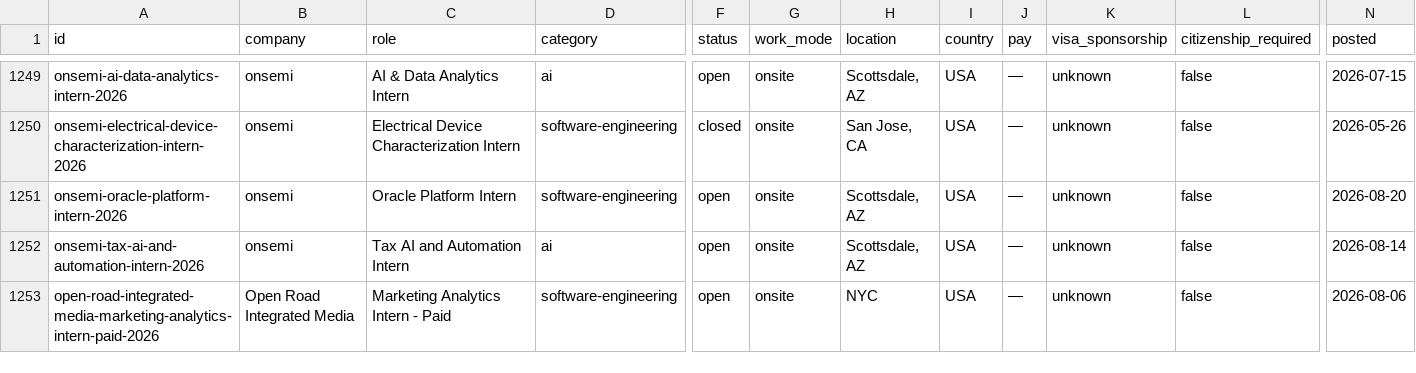
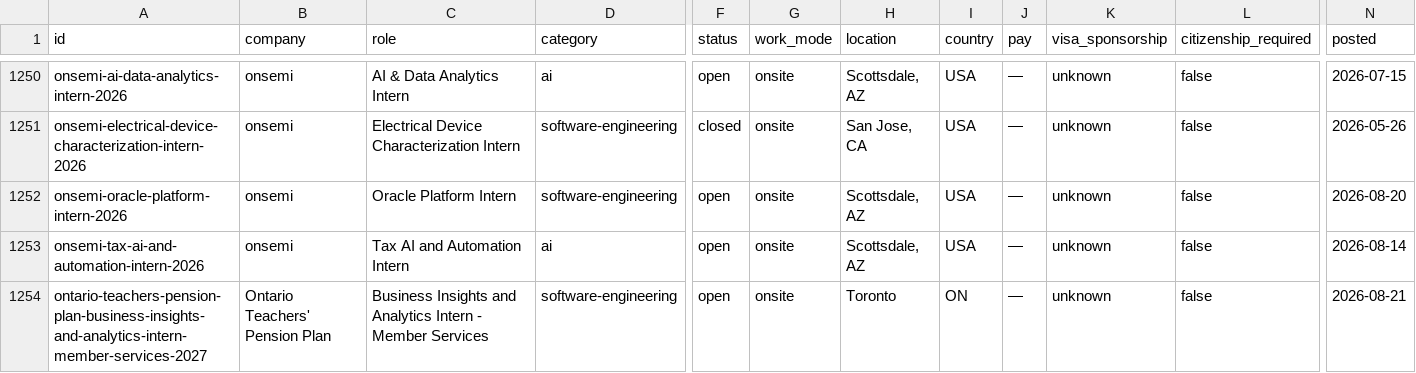
Before and after one commit to sonak11/internatlas, a CSV file: generated/exports/internships.csv, drawn as a sheet; only a part is shown, gaps mark what is left out; the shorter side is filled out with more unchanged rows; rows hold the shown columns only; the diff covers the shown part only; the diff names each change by its address in the sheet, - before the commit and + after, or states it on an @@ line.

```diff
--- a/generated/exports/internships.csv
+++ b/generated/exports/internships.csv
+row 1254: ontario-teachers-pension-plan-business-insights-and-analytics-intern-member-services-2027 | Ontario Teachers' Pension Plan | Business Insights and Analytics Intern - Member Services | software-engineering | open | onsite | Toronto | ON | — | unknown | false | 2026-08-21
```
Also changed, not shown: 2 added rows and 2 edited cells elsewhere in this file, 18 other files.
